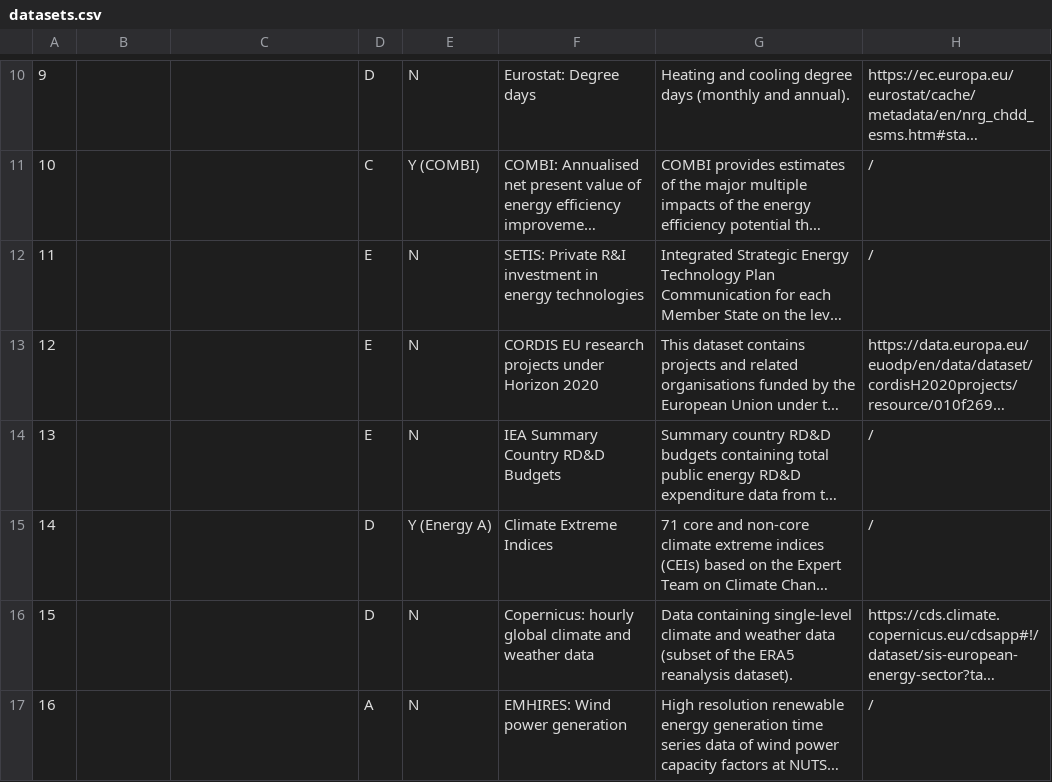
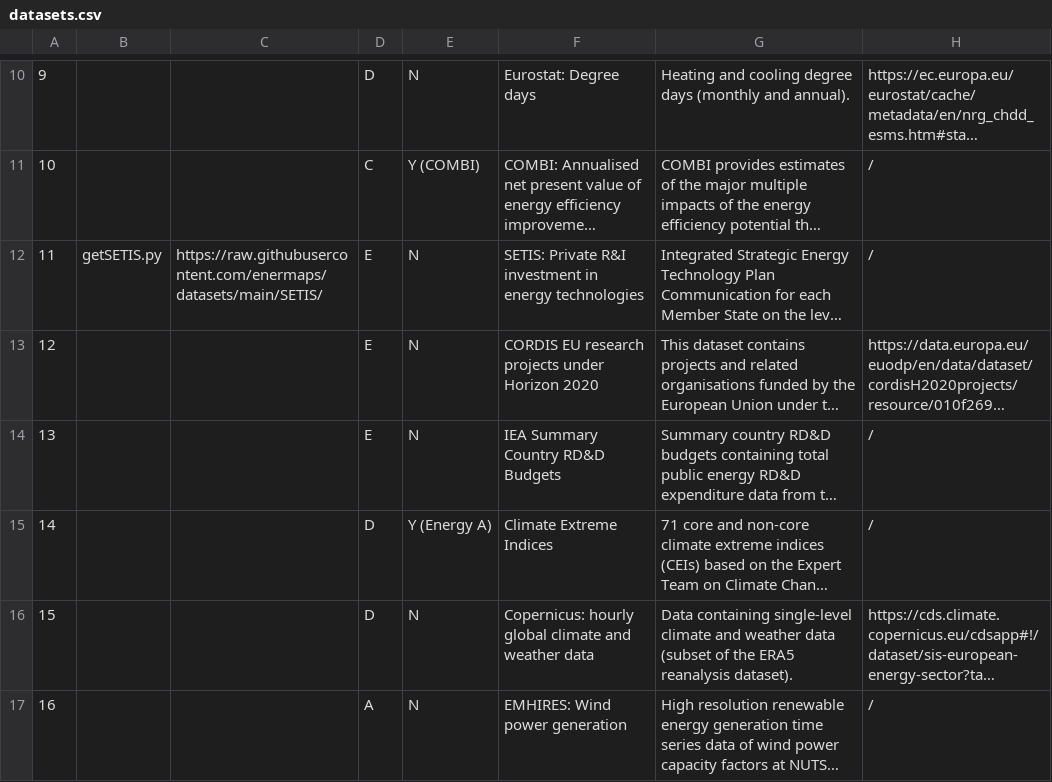
Before and after one commit to zarch/enermaps, a CSV file: data-integration/datasets.csv, drawn as a sheet; only a part is shown, gaps mark what is left out; long unchanged cells end in …; the diff names each change by its address in the sheet, - before the commit and + after, or states it on an @@ line.

```diff
--- a/data-integration/datasets.csv
+++ b/data-integration/datasets.csv
-B12: (empty)
+B12: getSETIS.py
-C12: (empty)
+C12: https://raw.githubusercontent.com/enermaps/datasets/main/SETIS/
```
Also changed, not shown: 2 other files.
